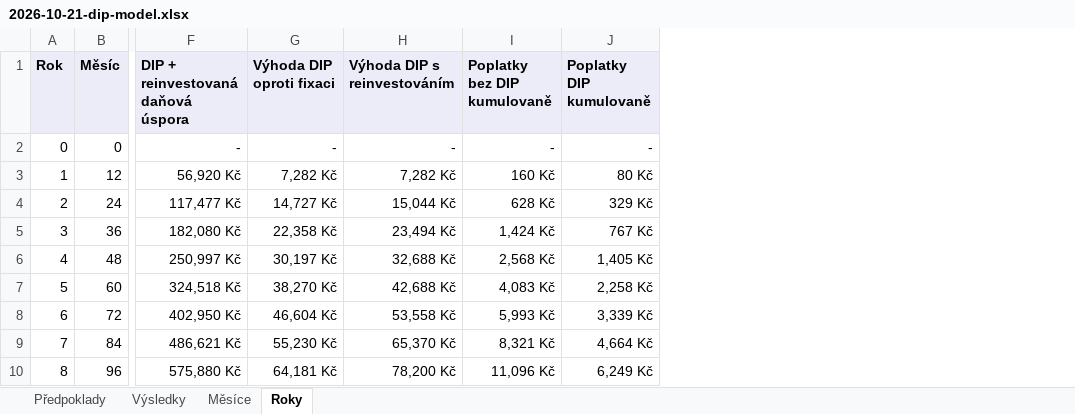
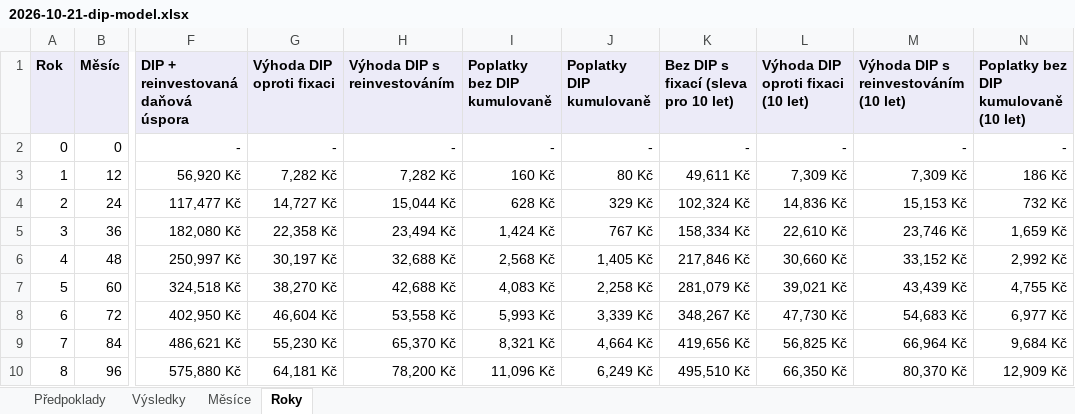
Before and after one commit to LosLameros/Agent-1, an Excel workbook: vystupy/grafy/2026-10-21-dip-model.xlsx, sheet Roky, drawn as a sheet; only a part is shown, gaps mark what is left out; values as stored, in another font and other column widths than the file's, no borders; the diff names each change by its address in the sheet, - before the commit and + after, or states it on an @@ line.

```diff
--- a/vystupy/grafy/2026-10-21-dip-model.xlsx (sheet Roky)
+++ b/vystupy/grafy/2026-10-21-dip-model.xlsx (sheet Roky)
+column K, rows 1-10: Bez DIP s fixací (sleva pro 10 let) | - | 49,611 Kč | 102,324 Kč | 158,334 Kč | 217,846 Kč | 281,079 Kč | 348,267 Kč | 419,656 Kč | 495,510 Kč
+column L, rows 1-10: Výhoda DIP oproti fixaci (10 let) | - | 7,309 Kč | 14,836 Kč | 22,610 Kč | 30,660 Kč | 39,021 Kč | 47,730 Kč | 56,825 Kč | 66,350 Kč
+column M, rows 1-10: Výhoda DIP s reinvestováním (10 let) | - | 7,309 Kč | 15,153 Kč | 23,746 Kč | 33,152 Kč | 43,439 Kč | 54,683 Kč | 66,964 Kč | 80,370 Kč
+column N, rows 1-10: Poplatky bez DIP kumulovaně (10 let) | - | 186 Kč | 732 Kč | 1,659 Kč | 2,992 Kč | 4,755 Kč | 6,977 Kč | 9,684 Kč | 12,909 Kč
```
Also changed, not shown: sheet Měsíce, sheet Předpoklady, sheet Výsledky, 3 other files.
